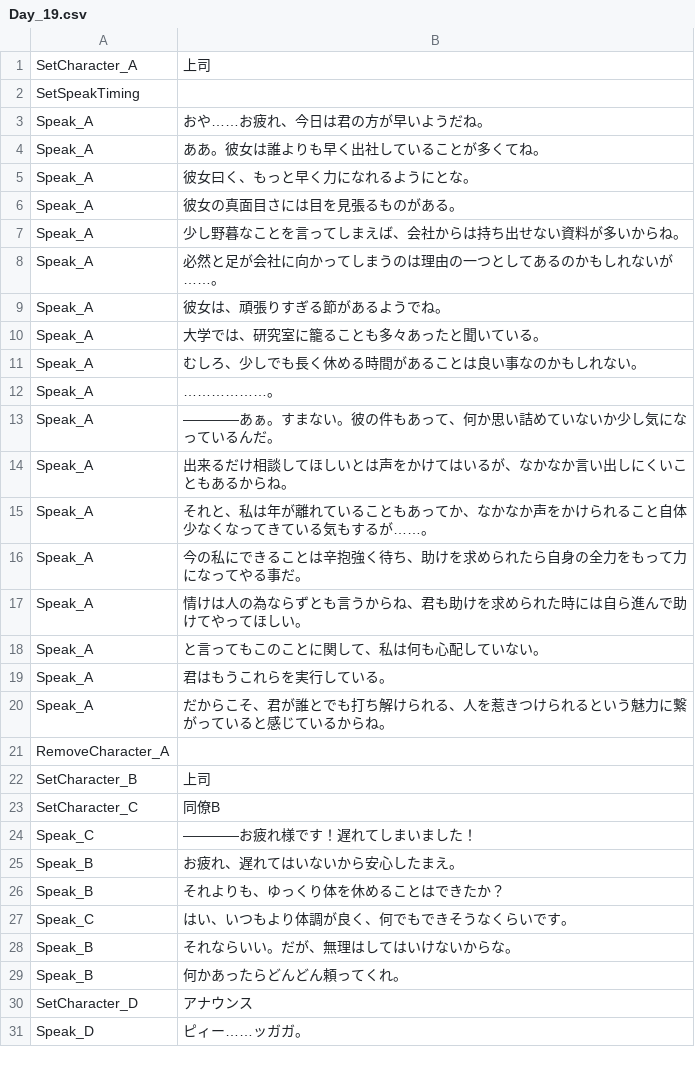
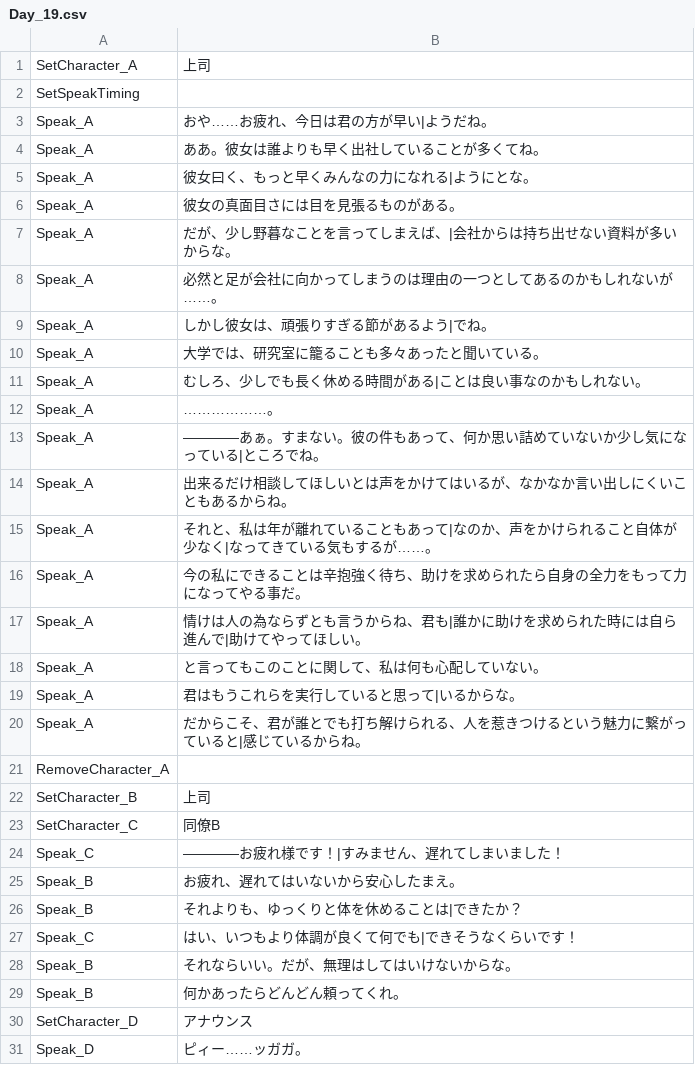
Before and after one commit to sca-syuya-kumagai-0005/GraduationWork, a CSV file: Helios/Assets/Csv/Adventure/Day_19.csv, drawn as a sheet; only a part is shown; the diff covers the shown part only.

```diff
--- a/Helios/Assets/Csv/Adventure/Day_19.csv
+++ b/Helios/Assets/Csv/Adventure/Day_19.csv
@@ -2,20 +2,20 @@
 SetSpeakTiming,
-Speak_A,おや……お疲れ、今日は君の方が早いようだね。
+Speak_A,おや……お疲れ、今日は君の方が早い|ようだね。
 Speak_A,ああ。彼女は誰よりも早く出社していることが多くてね。
-Speak_A,彼女曰く、もっと早く力になれるようにとな。
+Speak_A,彼女曰く、もっと早くみんなの力になれる|ようにとな。
 Speak_A,彼女の真面目さには目を見張るものがある。
-Speak_A,少し野暮なことを言ってしまえば、会社からは持ち出せない資料が多いからね。
+Speak_A,だが、少し野暮なことを言ってしまえば、|会社からは持ち出せない資料が多いからな。
 Speak_A,必然と足が会社に向かってしまうのは理由の一つとしてあるのかもしれないが……。
-Speak_A,彼女は、頑張りすぎる節があるようでね。
+Speak_A,しかし彼女は、頑張りすぎる節があるよう|でね。
 Speak_A,大学では、研究室に籠ることも多々あったと聞いている。
-Speak_A,むしろ、少しでも長く休める時間があることは良い事なのかもしれない。
+Speak_A,むしろ、少しでも長く休める時間がある|ことは良い事なのかもしれない。
 Speak_A,………………。
-Speak_A,――――あぁ。すまない。彼の件もあって、何か思い詰めていないか少し気になっているんだ。
+Speak_A,――――あぁ。すまない。彼の件もあって、何か思い詰めていないか少し気になっている|ところでね。
 Speak_A,出来るだけ相談してほしいとは声をかけてはいるが、なかなか言い出しにくいこともあるからね。
-Speak_A,それと、私は年が離れていることもあってか、なかなか声をかけられること自体少なくなってきている気もするが……。
+Speak_A,それと、私は年が離れていることもあって|なのか、声をかけられること自体が少なく|なってきている気もするが……。
 Speak_A,今の私にできることは辛抱強く待ち、助けを求められたら自身の全力をもって力になってやる事だ。
-Speak_A,情けは人の為ならずとも言うからね、君も助けを求められた時には自ら進んで助けてやってほしい。
+Speak_A,情けは人の為ならずとも言うからね、君も|誰かに助けを求められた時には自ら進んで|助けてやってほしい。
 Speak_A,と言ってもこのことに関して、私は何も心配していない。
-Speak_A,君はもうこれらを実行している。
-Speak_A,だからこそ、君が誰とでも打ち解けられる、人を惹きつけられるという魅力に繋がっていると感じているからね。
+Speak_A,君はもうこれらを実行していると思って|いるからな。
+Speak_A,だからこそ、君が誰とでも打ち解けられる、人を惹きつけるという魅力に繋がっていると|感じているからね。
 RemoveCharacter_A,
@@ -23,6 +23,6 @@ SetCharacter_B,上司
 SetCharacter_C,同僚B
-Speak_C,――――お疲れ様です！遅れてしまいました！
+Speak_C,――――お疲れ様です！|すみません、遅れてしまいました！
 Speak_B,お疲れ、遅れてはいないから安心したまえ。
-Speak_B,それよりも、ゆっくり体を休めることはできたか？
-Speak_C,はい、いつもより体調が良く、何でもできそうなくらいです。
+Speak_B,それよりも、ゆっくりと体を休めることは|できたか？
+Speak_C,はい、いつもより体調が良くて何でも|できそうなくらいです！
 Speak_B,それならいい。だが、無理はしてはいけないからな。
```
Also changed, not shown: 2 edited cells elsewhere in this file, Helios/Assets/Csv/Adventure/Day_16.csv, Helios/Assets/Csv/Adventure/Day_22.csv, 23 other files.
